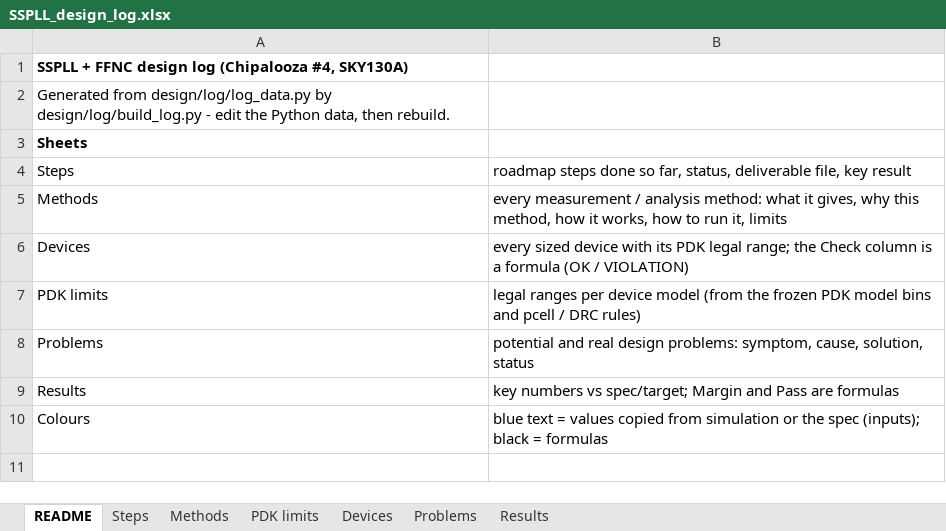
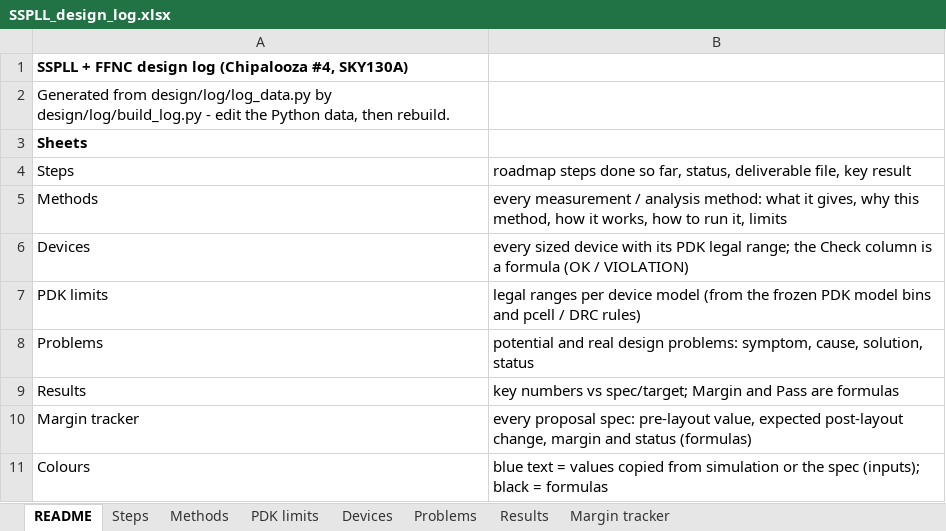
Before and after one commit to ahmedjubayeraj1/SSPLL, an Excel workbook: design/SSPLL_design_log.xlsx, sheet README, drawn as a sheet; values as stored, in another font and other column widths than the file's, no borders; the diff names each change by its address in the sheet, - before the commit and + after, or states it on an @@ line.

```diff
--- a/design/SSPLL_design_log.xlsx (sheet README)
+++ b/design/SSPLL_design_log.xlsx (sheet README)
+sheet tab: Margin tracker
+row 10: Margin tracker | every proposal spec: pre-layout value, expected post-layout change, margin and status (formulas)
```
Also changed, not shown: sheet Problems, 2 other files.
